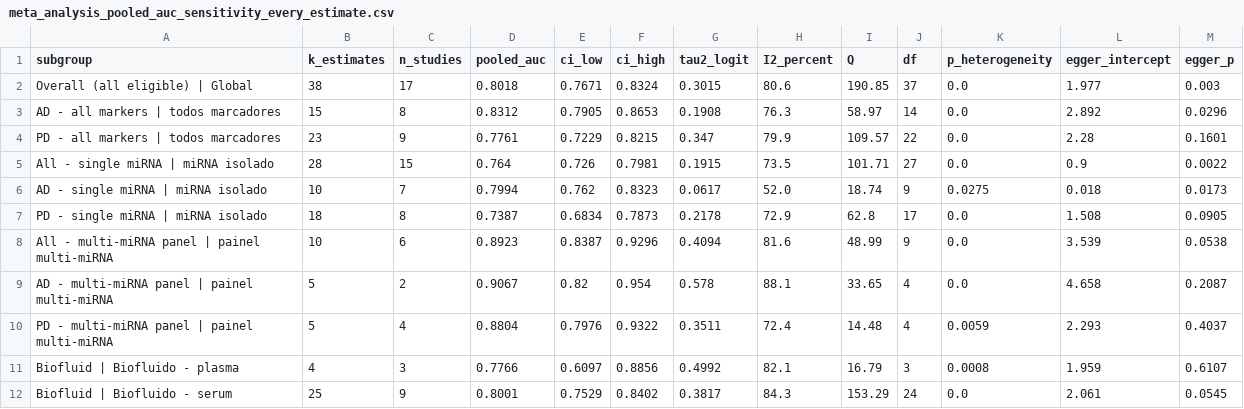
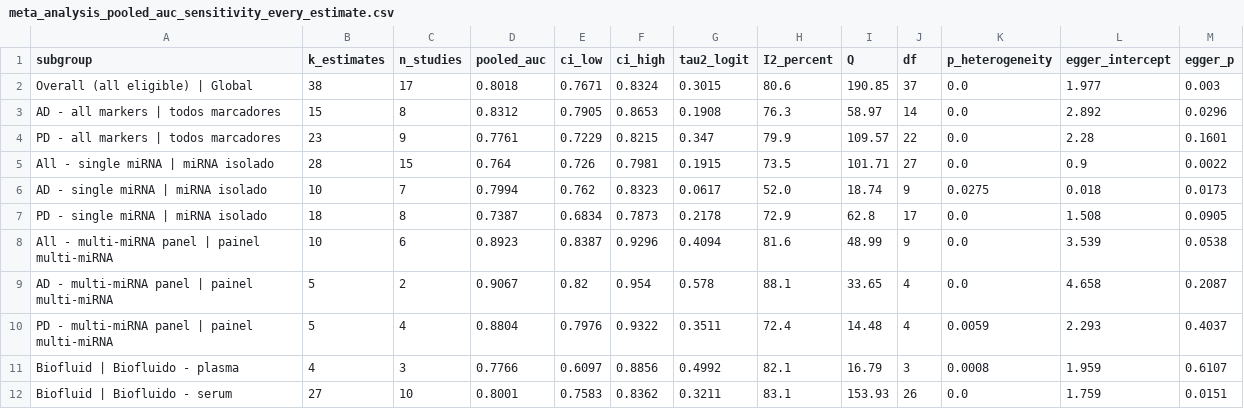
Before and after one commit to WesleyCapucho/-Epigen-tica-e-micrornas-em-doen-as-neurodegenerativas, a CSV file: results/tables/meta_analysis_pooled_auc_sensitivity_every_estimate.csv, drawn as a sheet.

```diff
--- a/results/tables/meta_analysis_pooled_auc_sensitivity_every_estimate.csv
+++ b/results/tables/meta_analysis_pooled_auc_sensitivity_every_estimate.csv
@@ -11,2 +11,2 @@ PD - multi-miRNA panel | painel multi-miRNA,5,4,0.8804,0.7976,0.9322,0.3511,72.4
 Biofluid | Biofluido - plasma,4,3,0.7766,0.6097,0.8856,0.4992,82.1,16.79,3,0.0008,1.959,0.6107
-Biofluid | Biofluido - serum,25,9,0.8001,0.7529,0.8402,0.3817,84.3,153.29,24,0.0,2.061,0.0545
+Biofluid | Biofluido - serum,27,10,0.8001,0.7583,0.8362,0.3211,83.1,153.93,26,0.0,1.759,0.0151
```
Also changed, not shown: data/extracted/diagnostic_accuracy_extraction.csv, results/tables/meta_analysis_input_estimates.csv, 3 other files.
